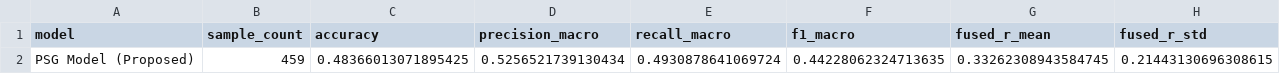
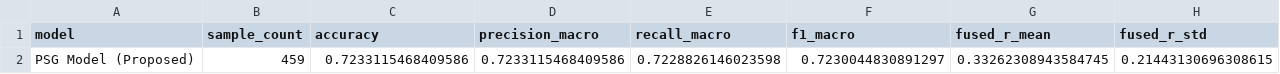
Before and after one commit to KhushiChandak04/Aquaculture-MajorProject, a CSV file: results/psg_combined_metrics.csv, drawn as a sheet.

```diff
--- a/results/psg_combined_metrics.csv
+++ b/results/psg_combined_metrics.csv
@@ -1,2 +1,2 @@
 model,sample_count,accuracy,precision_macro,recall_macro,f1_macro,fused_r_mean,fused_r_std
-PSG Model (Proposed),459,0.48366013071895425,0.5256521739130434,0.4930878641069724,0.44228062324713635,0.33262308943584745,0.21443130696308615
+PSG Model (Proposed),459,0.7233115468409586,0.7233115468409586,0.7228826146023598,0.7230044830891297,0.33262308943584745,0.21443130696308615
```
Also changed, not shown: results/psg_combined_probabilities.csv, 3 other files.
